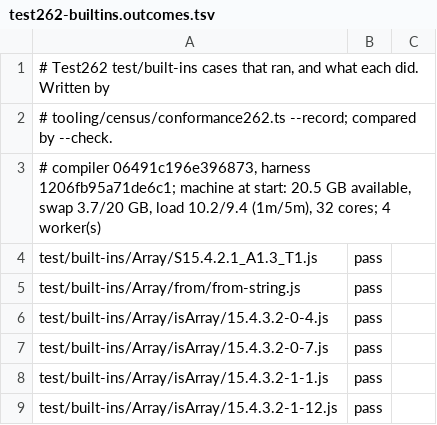
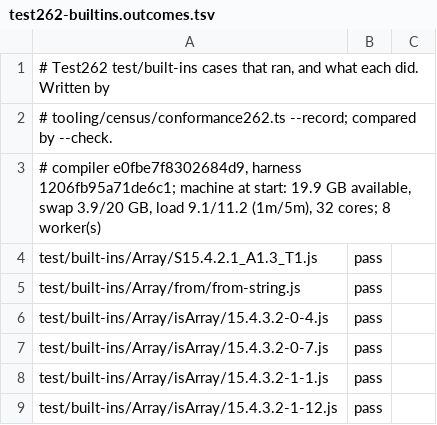
Before and after one commit to AkisArou/nts, a TSV file: tooling/census/test262-builtins.outcomes.tsv, drawn as a sheet; only a part is shown.

```diff
--- a/tooling/census/test262-builtins.outcomes.tsv
+++ b/tooling/census/test262-builtins.outcomes.tsv
@@ -2,3 +2,3 @@
 # tooling/census/conformance262.ts --record; compared by --check.
-# compiler 06491c196e396873, harness 1206fb95a71de6c1; machine at start: 20.5 GB available, swap 3.7/20 GB, load 10.2/9.4 (1m/5m), 32 cores; 4 worker(s)
+# compiler e0fbe7f8302684d9, harness 1206fb95a71de6c1; machine at start: 19.9 GB available, swap 3.9/20 GB, load 9.1/11.2 (1m/5m), 32 cores; 8 worker(s)
 test/built-ins/Array/S15.4.2.1_A1.3_T1.js	pass	
```
Also changed, not shown: 3 other files.
